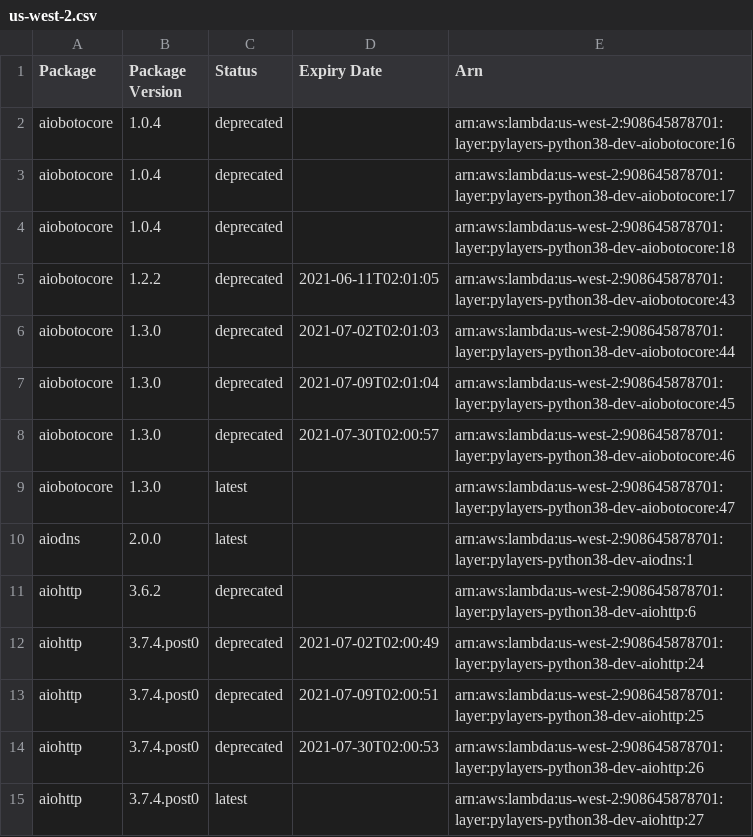
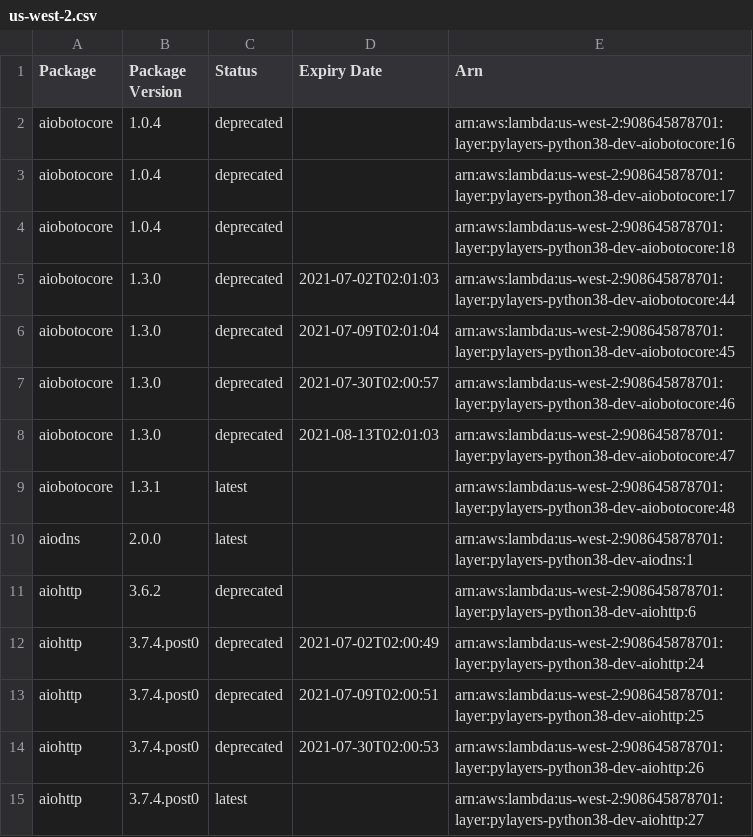
Before and after one commit to keithrozario/Klayers-dev, a CSV file: deployments/python3.8/arns/us-west-2.csv, drawn as a sheet; only a part is shown.

```diff
--- a/deployments/python3.8/arns/us-west-2.csv
+++ b/deployments/python3.8/arns/us-west-2.csv
@@ -4,3 +4,2 @@ aiobotocore,1.0.4,deprecated,,arn:aws:lambda:us-west-2:908645878701:layer:pylaye
 aiobotocore,1.0.4,deprecated,,arn:aws:lambda:us-west-2:908645878701:layer:pylayers-python38-dev-aiobotocore:18
-aiobotocore,1.2.2,deprecated,2021-06-11T02:01:05,arn:aws:lambda:us-west-2:908645878701:layer:pylayers-python38-dev-aiobotocore:43
 aiobotocore,1.3.0,deprecated,2021-07-02T02:01:03,arn:aws:lambda:us-west-2:908645878701:layer:pylayers-python38-dev-aiobotocore:44
@@ -8,3 +7,4 @@ aiobotocore,1.3.0,deprecated,2021-07-09T02:01:04,arn:aws:lambda:us-west-2:908645
 aiobotocore,1.3.0,deprecated,2021-07-30T02:00:57,arn:aws:lambda:us-west-2:908645878701:layer:pylayers-python38-dev-aiobotocore:46
-aiobotocore,1.3.0,latest,,arn:aws:lambda:us-west-2:908645878701:layer:pylayers-python38-dev-aiobotocore:47
+aiobotocore,1.3.0,deprecated,2021-08-13T02:01:03,arn:aws:lambda:us-west-2:908645878701:layer:pylayers-python38-dev-aiobotocore:47
+aiobotocore,1.3.1,latest,,arn:aws:lambda:us-west-2:908645878701:layer:pylayers-python38-dev-aiobotocore:48
 aiodns,2.0.0,latest,,arn:aws:lambda:us-west-2:908645878701:layer:pylayers-python38-dev-aiodns:1
```
Also changed, not shown: deployments/python3.8/arns/us-east-1.csv, 1 other file.
